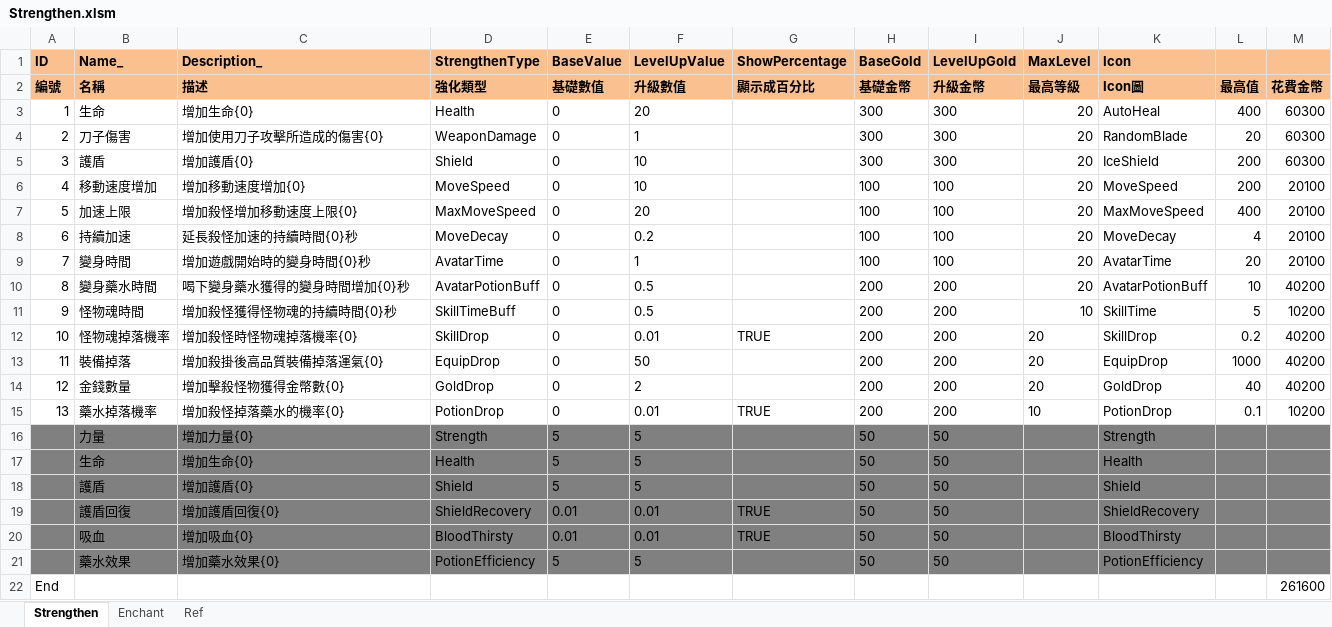
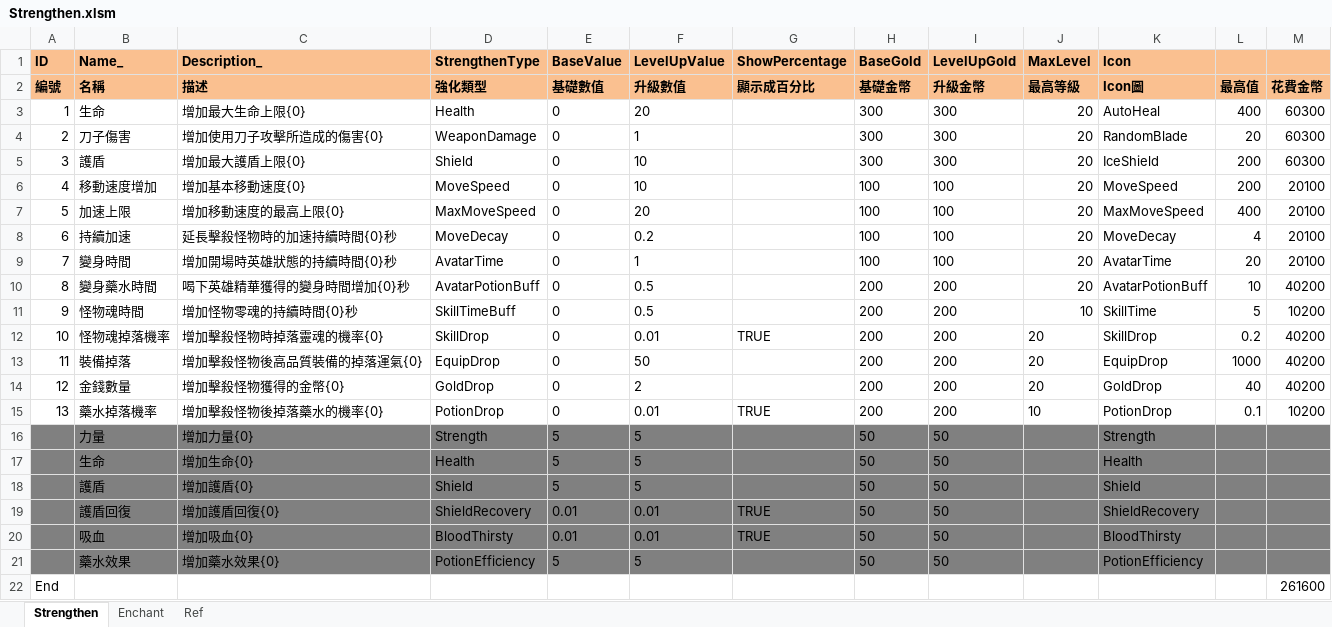
Before and after one commit to scozirge/30sHero, an Excel workbook: 30SecHero/Designer/Strengthen.xlsm, sheet Strengthen, drawn as a sheet; values as stored, in another font and other column widths than the file's, no borders; the diff names each change by its address in the sheet, - before the commit and + after, or states it on an @@ line.

```diff
--- a/30SecHero/Designer/Strengthen.xlsm (sheet Strengthen)
+++ b/30SecHero/Designer/Strengthen.xlsm (sheet Strengthen)
-C3 (Description_): 增加生命{0}
+C3 (Description_): 增加最大生命上限{0}
-C5 (Description_): 增加護盾{0}
+C5 (Description_): 增加最大護盾上限{0}
-C6 (Description_): 增加移動速度增加{0}
+C6 (Description_): 增加基本移動速度{0}
-C7 (Description_): 增加殺怪增加移動速度上限{0}
+C7 (Description_): 增加移動速度的最高上限{0}
-C8 (Description_): 延長殺怪加速的持續時間{0}秒
+C8 (Description_): 延長擊殺怪物時的加速持續時間{0}秒
-C9 (Description_): 增加遊戲開始時的變身時間{0}秒
+C9 (Description_): 增加開場時英雄狀態的持續時間{0}秒
-C10 (Description_): 喝下變身藥水獲得的變身時間增加{0}秒
+C10 (Description_): 喝下英雄精華獲得的變身時間增加{0}秒
-C11 (Description_): 增加殺怪獲得怪物魂的持續時間{0}秒
+C11 (Description_): 增加怪物零魂的持續時間{0}秒
-C12 (Description_): 增加殺怪時怪物魂掉落機率{0}
+C12 (Description_): 增加擊殺怪物時掉落靈魂的機率{0}
-C13 (Description_): 增加殺掛後高品質裝備掉落運氣{0}
+C13 (Description_): 增加擊殺怪物後高品質裝備的掉落運氣{0}
-C14 (Description_): 增加擊殺怪物獲得金幣數{0}
+C14 (Description_): 增加擊殺怪物獲得的金幣{0}
-C15 (Description_): 增加殺怪掉落藥水的機率{0}
+C15 (Description_): 增加擊殺怪物後掉落藥水的機率{0}
```
Also changed, not shown: sheet Enchant, 30SecHero/Designer/String_UI.xlsm, 7 other files.
